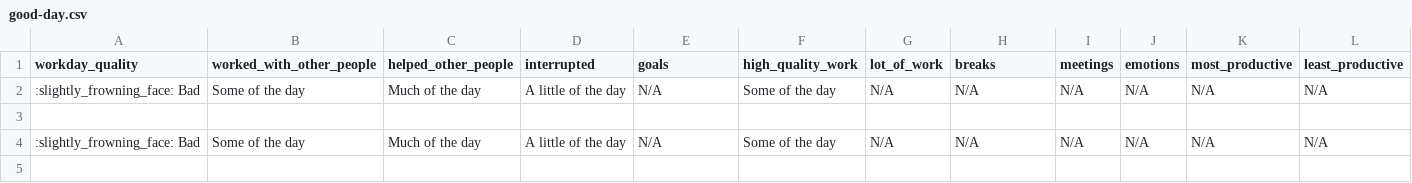
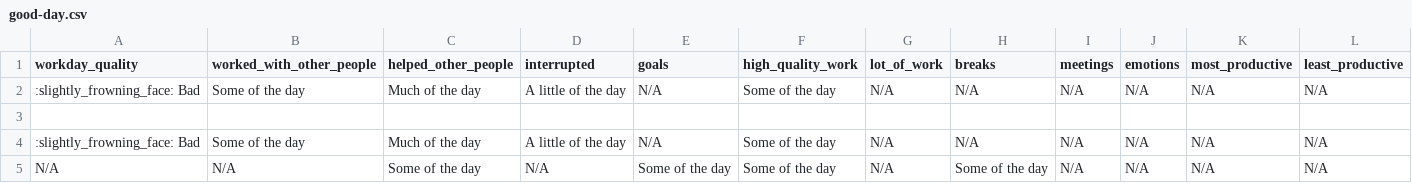
Before and after one commit to githubocto/good-day-demo, a CSV file: good-day.csv, drawn as a sheet; the diff names each change by its address in the sheet, - before the commit and + after, or states it on an @@ line.

Commit message:
Good Day update

```diff
--- a/good-day.csv
+++ b/good-day.csv
+row 5: N/A | N/A | Some of the day | N/A | Some of the day | Some of the day | N/A | Some of the day | N/A | N/A | N/A | N/A
```
